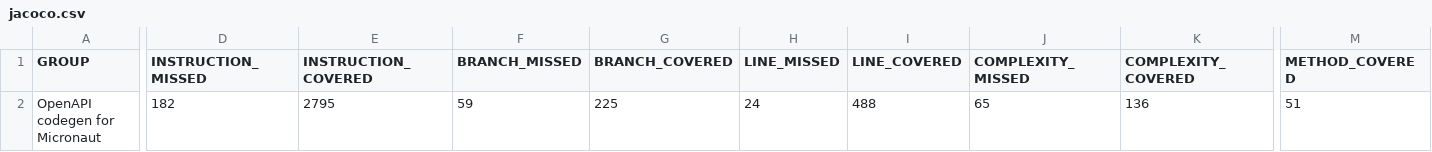
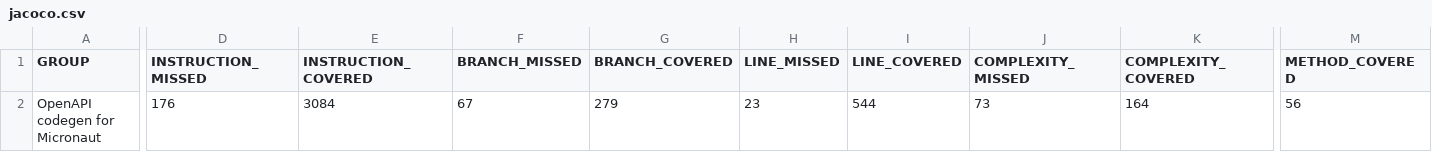
Before and after one commit to kokuwaio/maven-sites, a CSV file: micronaut-openapi-codegen/4.0.4-SNAPSHOT/jacoco/jacoco.csv, drawn as a sheet; only a part is shown, gaps mark what is left out; the diff names each change by its address in the sheet, - before the commit and + after, or states it on an @@ line.

Commit message:
Site: micronaut-openapi-codegen/4.0.4-SNAPSHOT

```diff
--- a/micronaut-openapi-codegen/4.0.4-SNAPSHOT/jacoco/jacoco.csv
+++ b/micronaut-openapi-codegen/4.0.4-SNAPSHOT/jacoco/jacoco.csv
-D2 (INSTRUCTION_MISSED): 182
+D2 (INSTRUCTION_MISSED): 176
-E2 (INSTRUCTION_COVERED): 2795
+E2 (INSTRUCTION_COVERED): 3084
-F2 (BRANCH_MISSED): 59
+F2 (BRANCH_MISSED): 67
-G2 (BRANCH_COVERED): 225
+G2 (BRANCH_COVERED): 279
-H2 (LINE_MISSED): 24
+H2 (LINE_MISSED): 23
-I2 (LINE_COVERED): 488
+I2 (LINE_COVERED): 544
-J2 (COMPLEXITY_MISSED): 65
+J2 (COMPLEXITY_MISSED): 73
-K2 (COMPLEXITY_COVERED): 136
+K2 (COMPLEXITY_COVERED): 164
-M2 (METHOD_COVERED): 51
+M2 (METHOD_COVERED): 56
```
Also changed, not shown: 27 other files.
